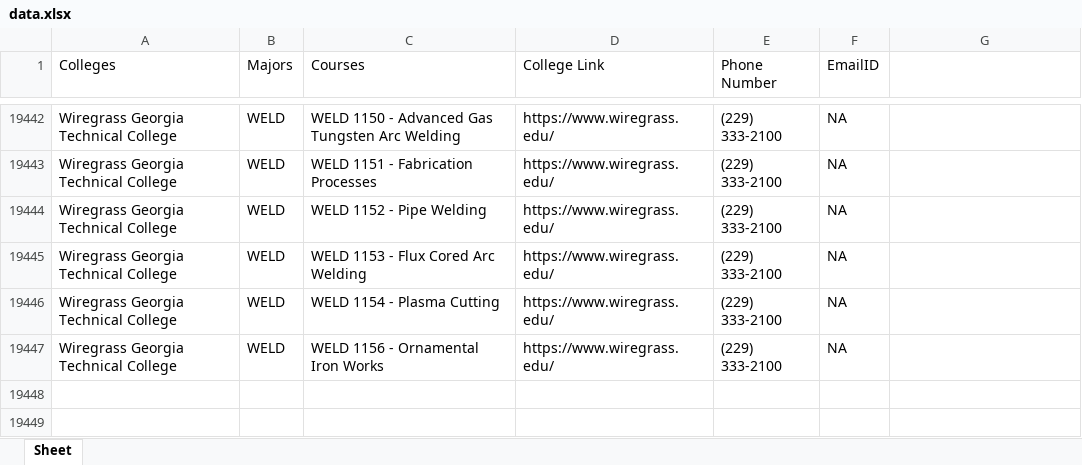
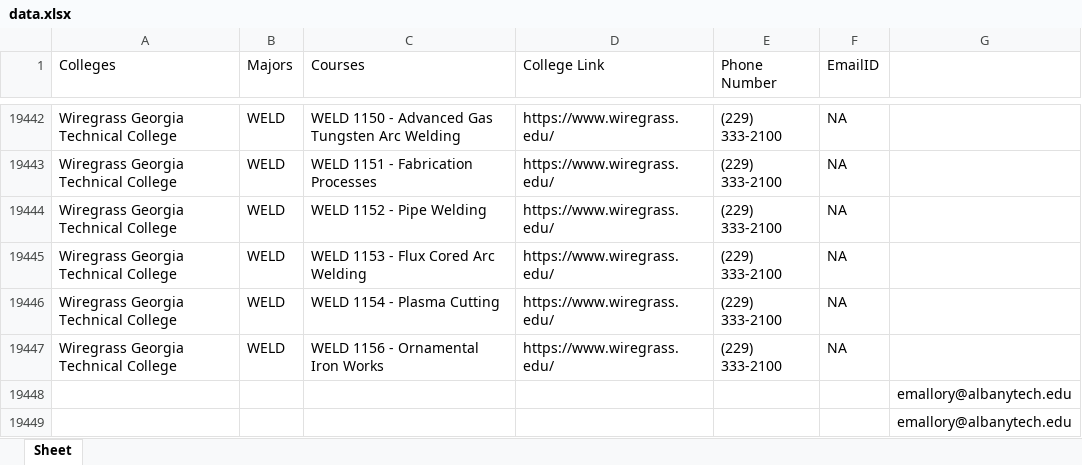
Before and after one commit to thompsontr18/collegedata, an Excel workbook: data.xlsx, sheet Sheet, drawn as a sheet; only a part is shown, gaps mark what is left out; values as stored, in another font and other column widths than the file's, no borders; the diff names each change by its address in the sheet, - before the commit and + after, or states it on an @@ line.

```diff
--- a/data.xlsx (sheet Sheet)
+++ b/data.xlsx (sheet Sheet)
+row 19448:  |  |  |  |  |  | emallory@albanytech.edu
+row 19449:  |  |  |  |  |  | emallory@albanytech.edu
```
Also changed, not shown: 1 other file.
